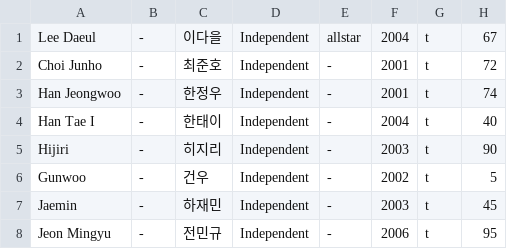
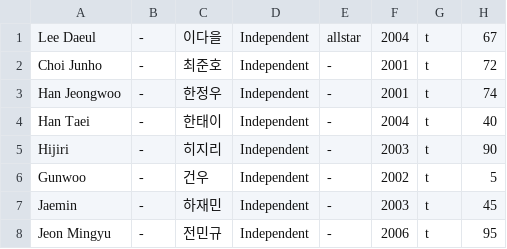
Before and after one commit to starlightboys/starlightboys.github.io, a CSV file: trainee_info.csv, drawn as a sheet; only a part is shown.

Commit message:
Update trainee_info.csv

```diff
--- a/trainee_info.csv
+++ b/trainee_info.csv
@@ -3,3 +3,3 @@
 "Han Jeongwoo","-","한정우","Independent","-","2001","t","74"
-"Han Tae I","-","한태이","Independent","-","2004","t","40"
+"Han Taei","-","한태이","Independent","-","2004","t","40"
 "Hijiri","-","히지리","Independent","-","2003","t","90"
```
